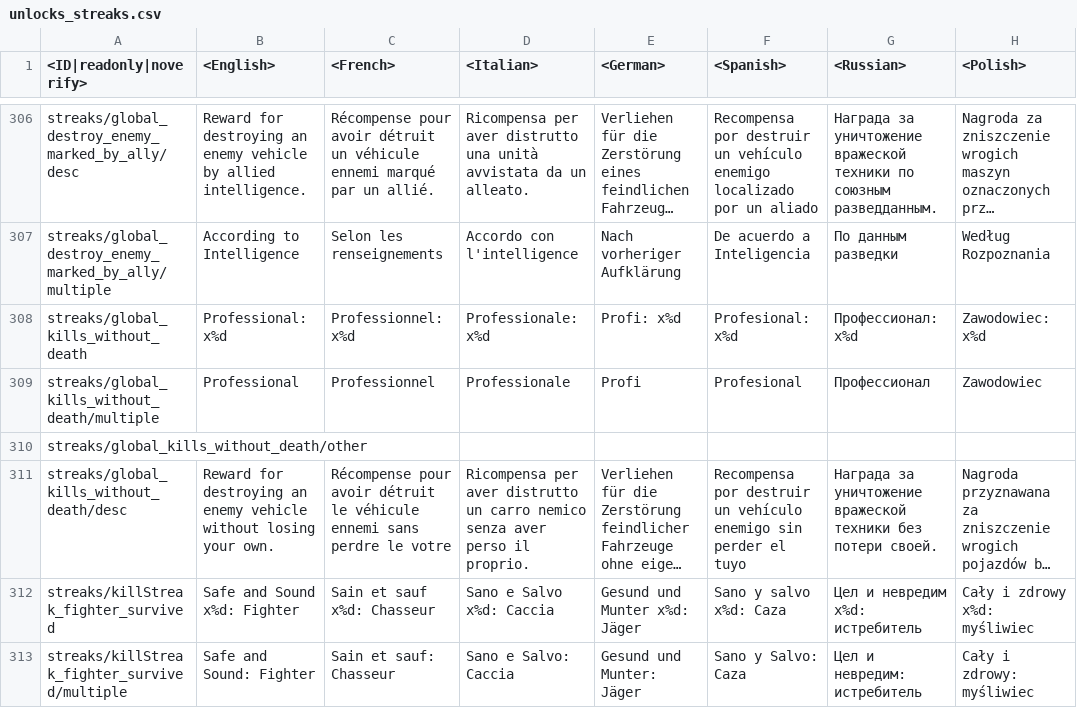
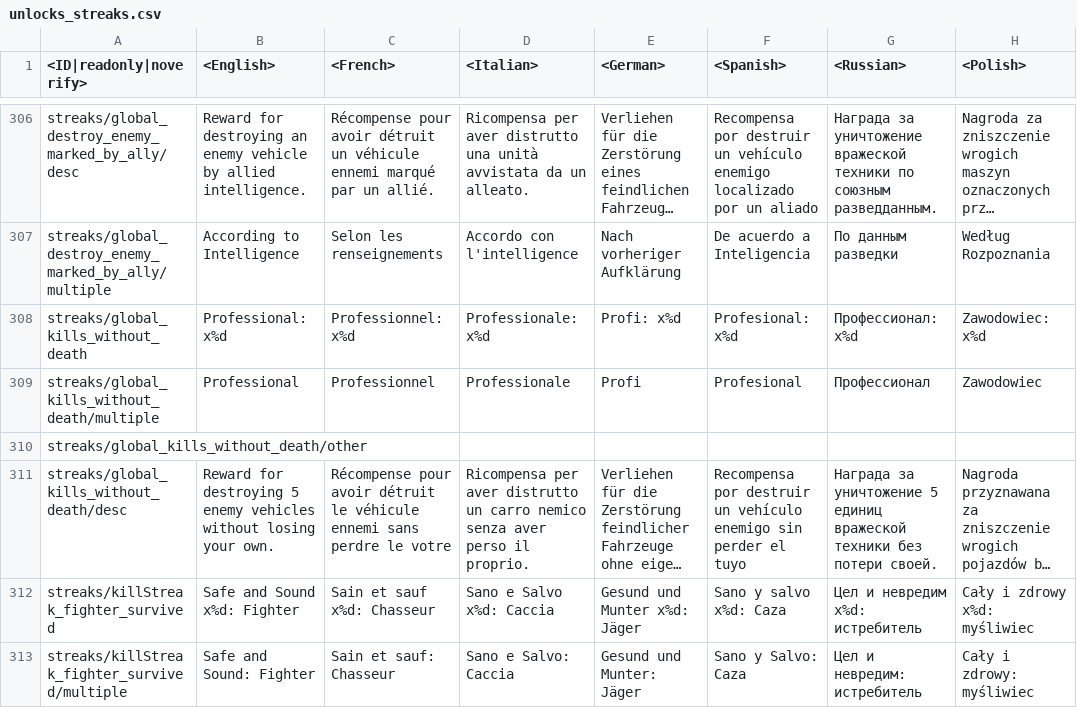
Before and after one commit to Warthunder-Open-Source-Foundation/wt_datamine_extractor, a CSV file: lang/unlocks_streaks.csv, drawn as a sheet; only a part is shown, gaps mark what is left out; long unchanged cells end in …; the diff names each change by its address in the sheet, - before the commit and + after, or states it on an @@ line.

```diff
--- a/lang/unlocks_streaks.csv
+++ b/lang/unlocks_streaks.csv
-B311 (<English>): …for destroying an enemy vehicle without losing…
+B311 (<English>): …for destroying 5 enemy vehicles without losing…
-G311 (<Russian>): …за уничтожение вражеской техники…
+G311 (<Russian>): …за уничтожение 5 единиц вражеской техники…
```
Also changed, not shown: 3 other files.
